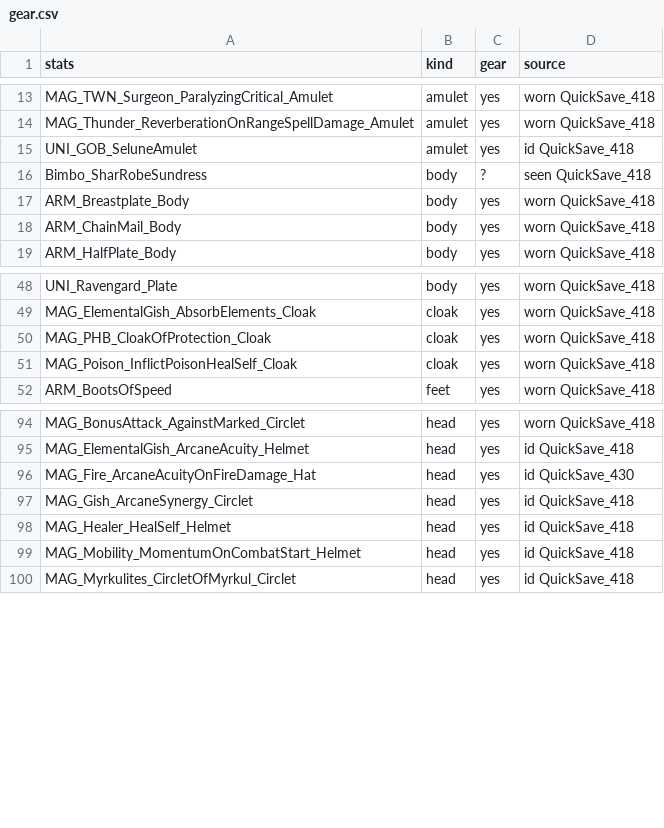
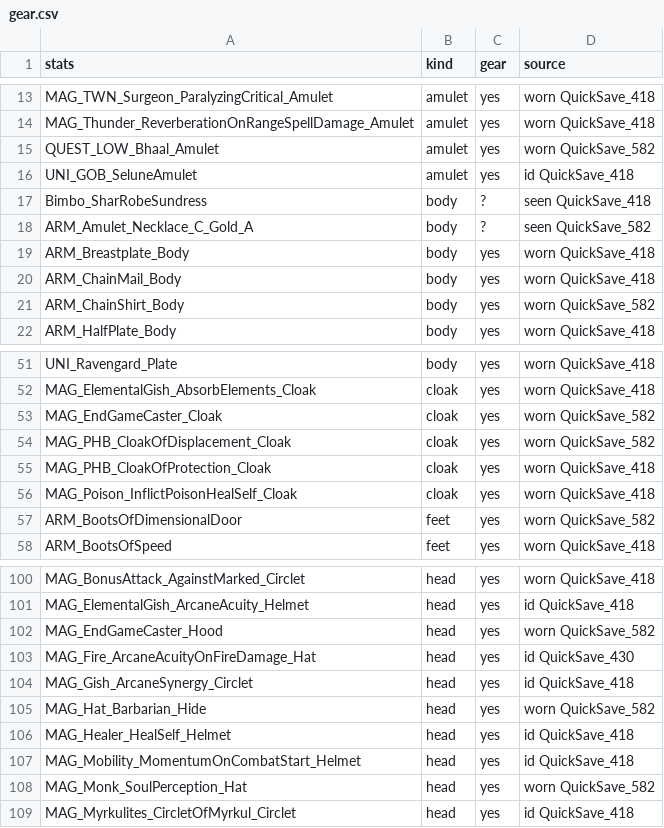
Before and after one commit to yung-sun-xxi/BG3, a CSV file: src/gear.csv, drawn as a sheet; only a part is shown, gaps mark what is left out; the diff covers the shown part only.

```diff
--- a/src/gear.csv
+++ b/src/gear.csv
@@ -14,6 +14,9 @@ MAG_TWN_Surgeon_ParalyzingCritical_Amulet,amulet,yes,worn QuickSave_418
 MAG_Thunder_ReverberationOnRangeSpellDamage_Amulet,amulet,yes,worn QuickSave_418
+QUEST_LOW_Bhaal_Amulet,amulet,yes,worn QuickSave_582
 UNI_GOB_SeluneAmulet,amulet,yes,id QuickSave_418
  Bimbo_SharRobeSundress,body,?,seen QuickSave_418
+ARM_Amulet_Necklace_C_Gold_A,body,?,seen QuickSave_582
 ARM_Breastplate_Body,body,yes,worn QuickSave_418
 ARM_ChainMail_Body,body,yes,worn QuickSave_418
+ARM_ChainShirt_Body,body,yes,worn QuickSave_582
 ARM_HalfPlate_Body,body,yes,worn QuickSave_418
@@ -49,4 +52,7 @@ UNI_Ravengard_Plate,body,yes,worn QuickSave_418
 MAG_ElementalGish_AbsorbElements_Cloak,cloak,yes,worn QuickSave_418
+MAG_EndGameCaster_Cloak,cloak,yes,worn QuickSave_582
+MAG_PHB_CloakOfDisplacement_Cloak,cloak,yes,worn QuickSave_582
 MAG_PHB_CloakOfProtection_Cloak,cloak,yes,worn QuickSave_418
 MAG_Poison_InflictPoisonHealSelf_Cloak,cloak,yes,worn QuickSave_418
+ARM_BootsOfDimensionalDoor,feet,yes,worn QuickSave_582
 ARM_BootsOfSpeed,feet,yes,worn QuickSave_418
@@ -95,6 +101,9 @@ MAG_BonusAttack_AgainstMarked_Circlet,head,yes,worn QuickSave_418
 MAG_ElementalGish_ArcaneAcuity_Helmet,head,yes,id QuickSave_418
+MAG_EndGameCaster_Hood,head,yes,worn QuickSave_582
 MAG_Fire_ArcaneAcuityOnFireDamage_Hat,head,yes,id QuickSave_430
 MAG_Gish_ArcaneSynergy_Circlet,head,yes,id QuickSave_418
+MAG_Hat_Barbarian_Hide,head,yes,worn QuickSave_582
 MAG_Healer_HealSelf_Helmet,head,yes,id QuickSave_418
 MAG_Mobility_MomentumOnCombatStart_Helmet,head,yes,id QuickSave_418
+MAG_Monk_SoulPerception_Hat,head,yes,worn QuickSave_582
 MAG_Myrkulites_CircletOfMyrkul_Circlet,head,yes,id QuickSave_418
```
Also changed, not shown: 6 added rows and 2 edited cells elsewhere in this file, 11 other files.
